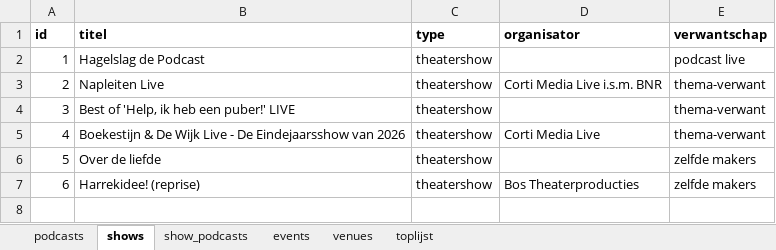
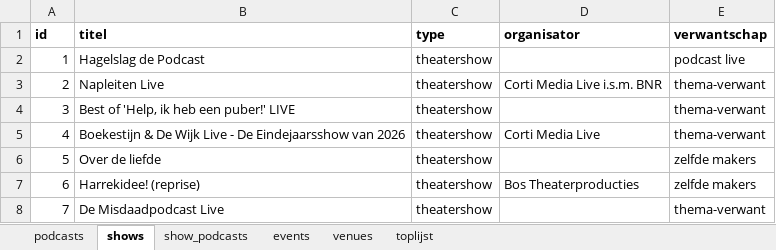
Before and after one commit to minksol-bit/podcast-liveshows, an Excel workbook: data/podcast-liveshows.xlsx, sheet shows, drawn as a sheet; values as stored, in another font and other column widths than the file's, no borders; the diff names each change by its address in the sheet, - before the commit and + after, or states it on an @@ line.

Commit message:
Parool Misdaadpodcast toegevoegd: De Misdaadpodcast Live, 6 data uit losse theaterpaginas

```diff
--- a/data/podcast-liveshows.xlsx (sheet shows)
+++ b/data/podcast-liveshows.xlsx (sheet shows)
+row 8: 7 | De Misdaadpodcast Live | theatershow |  | thema-verwant
```
Also changed, not shown: sheet events, sheet venues, sheet podcasts, sheet toplijst, sheet show_podcasts, 7 other files.
